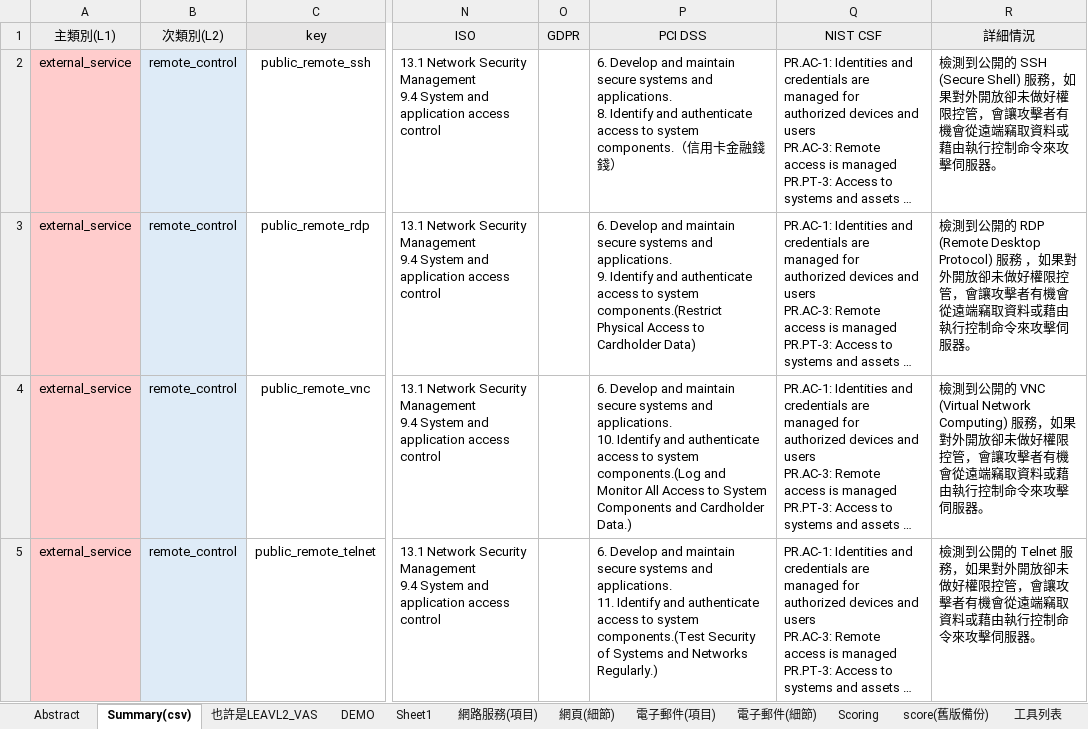
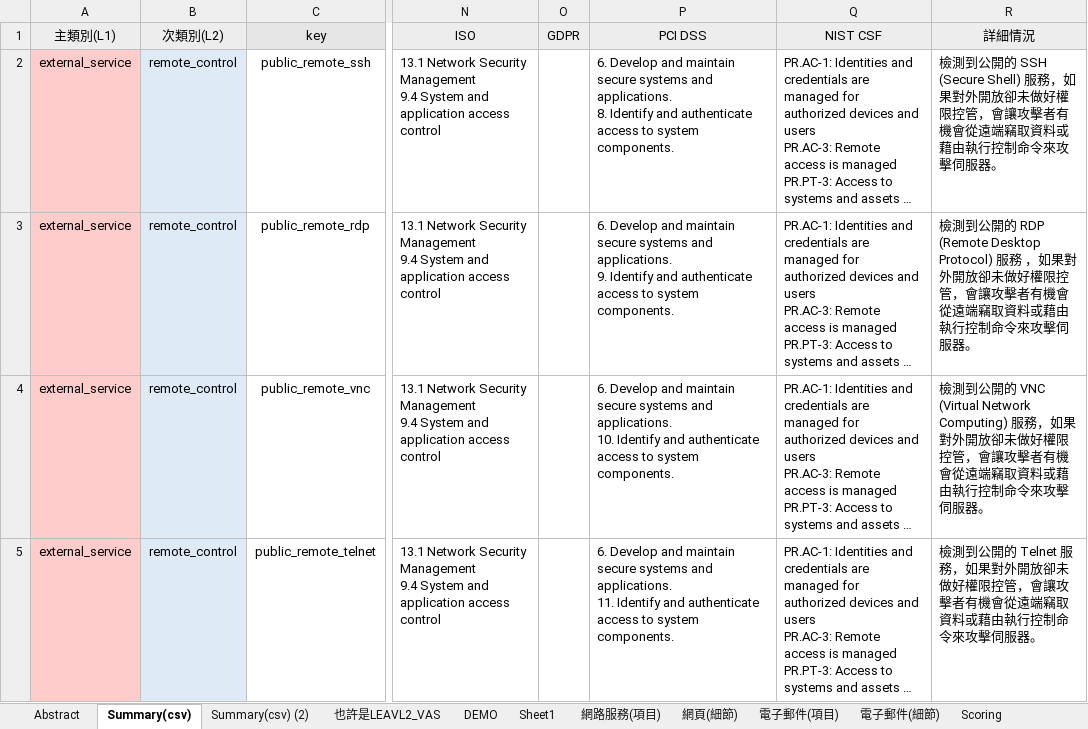
Before and after one commit to sonic7901/python_tool, an Excel workbook: apps/flask_db/db/iThome.xlsx, sheet Summary(csv), drawn as a sheet; only a part is shown, gaps mark what is left out; long unchanged cells end in …; values as stored, in another font and other column widths than the file's, no borders; ↵ is a line break in a cell; the diff covers the shown part only; the diff names each change by its address in the sheet, - before the commit and + after, or states it on an @@ line.

```diff
--- a/apps/flask_db/db/iThome.xlsx (sheet Summary(csv))
+++ b/apps/flask_db/db/iThome.xlsx (sheet Summary(csv))
+sheet tab: Summary(csv) (2)
-P2 (PCI DSS): …system components.（信用卡金融錢錢）
+P2 (PCI DSS): …system components.
-P3 (PCI DSS): …to system components.(Restrict Physical Access to Cardholder Data)
+P3 (PCI DSS): …to system components.
-P4 (PCI DSS): …to system components.(Log and Monitor All Access to System Components and Cardholder ↵ Data.)
+P4 (PCI DSS): …to system components.
-P5 (PCI DSS): …to system components.(Test Security of Systems and Networks Regularly.)
+P5 (PCI DSS): …to system components.
```
Also changed, not shown: 6 removed rows and 45 edited cells elsewhere in this sheet, 3 other files.
